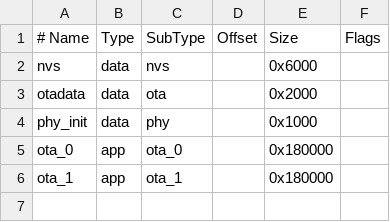
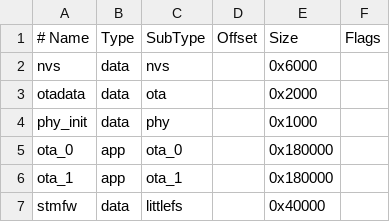
Before and after one commit to Buali69/STM_ESP_gateway, a CSV file: ESP_Gateway/partitions_ota.csv, drawn as a sheet; the diff names each change by its address in the sheet, - before the commit and + after, or states it on an @@ line.

Commit message:
feat(stm-ota): introduce STM bootloader OTA flow with app jump confirmation
- split STM firmware layout into bootloader and app regions
- add bootloader OTA_READY handshake and OTA window
- implement STM app flashing at 0x08010000
- add UART control/data mode transition for firmware transfer
- complete OTA_PREPARE, OTA_DATA_BEGIN, DATA_END and OTA_END handshake
- validate flashed app and jump to application after OTA
- restore IRQ handling before app jump
- add STM app BOOT_OK confirmation after boot
- confirm STM update on ESP and store successful image as known-good
- fix line endings and protocol state handling during transfer

```diff
--- a/ESP_Gateway/partitions_ota.csv
+++ b/ESP_Gateway/partitions_ota.csv
+row 7: stmfw | data | littlefs |  | 0x40000
```
Also changed, not shown: 13 other files.
